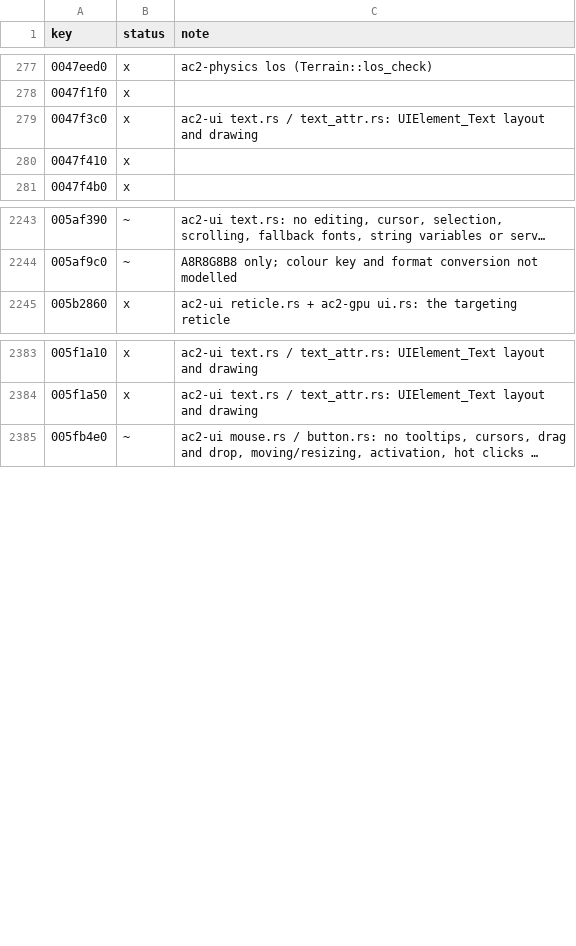
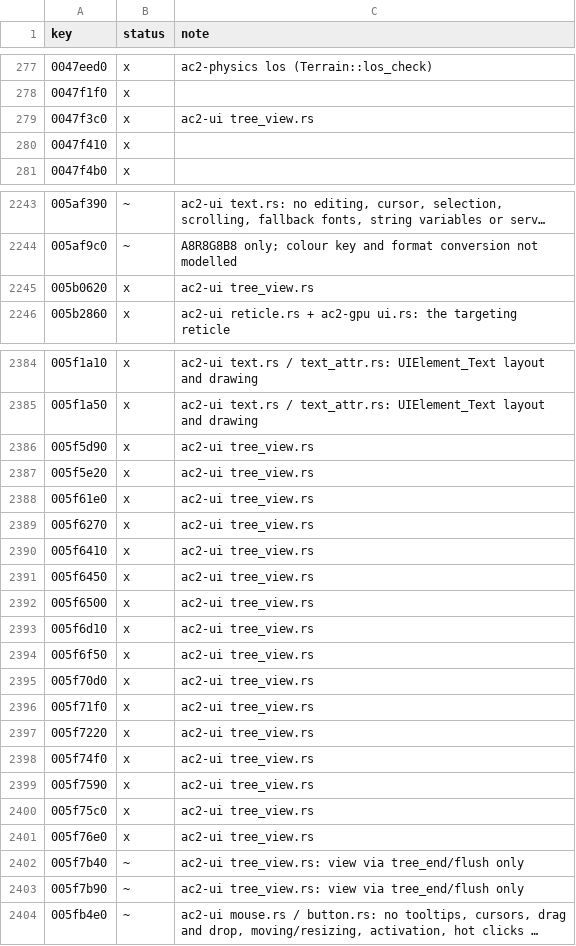
Before and after one commit to CrimsonMage/AC2_Rusted, a TSV file: docs/retail-catalog/marks.tsv, drawn as a sheet; only a part is shown, gaps mark what is left out; long unchanged cells end in …; the diff covers the shown part only; the diff names each change by its address in the sheet, - before the commit and + after, or states it on an @@ line.

Commit message:
UIElement_Tree: grid tree layout, parent links and connection lines
Items added to a tree element take a cell (AddItem / AddGridNode, grid
order, taken cells refused), link to parents by cell (GridLayoutUpdate,
SetItemsParent) or by child ids (StaticLayoutUpdate), and UpdateLayout
places them on the paper (a vertical tree grows up from the bottom)
less the view, collecting a line per parent/child pair from
UIElement_Node::GetChildLines / GetConnection. The compositor draws the
lines after the items (DrawDone), straight or bent, with
SurfaceWindow::DrawLine's Bresenham walk in RGBAColor::GetColor32's
colour. FlushTree deletes the items; End scrolls to the far corner.

```diff
--- a/docs/retail-catalog/marks.tsv
+++ b/docs/retail-catalog/marks.tsv
-C279 (note): ac2-ui text.rs / text_attr.rs: UIElement_Text layout and drawing
+C279 (note): ac2-ui tree_view.rs
+row 2245: 005b0620 | x | ac2-ui tree_view.rs
+row 2386: 005f5d90 | x | ac2-ui tree_view.rs
+row 2387: 005f5e20 | x | ac2-ui tree_view.rs
+row 2388: 005f61e0 | x | ac2-ui tree_view.rs
+row 2389: 005f6270 | x | ac2-ui tree_view.rs
+row 2390: 005f6410 | x | ac2-ui tree_view.rs
+row 2391: 005f6450 | x | ac2-ui tree_view.rs
+row 2392: 005f6500 | x | ac2-ui tree_view.rs
+row 2393: 005f6d10 | x | ac2-ui tree_view.rs
+row 2394: 005f6f50 | x | ac2-ui tree_view.rs
+row 2395: 005f70d0 | x | ac2-ui tree_view.rs
+row 2396: 005f71f0 | x | ac2-ui tree_view.rs
+row 2397: 005f7220 | x | ac2-ui tree_view.rs
+row 2398: 005f74f0 | x | ac2-ui tree_view.rs
+row 2399: 005f7590 | x | ac2-ui tree_view.rs
+row 2400: 005f75c0 | x | ac2-ui tree_view.rs
+row 2401: 005f76e0 | x | ac2-ui tree_view.rs
+row 2402: 005f7b40 | ~ | ac2-ui tree_view.rs: view via tree_end/flush only
+row 2403: 005f7b90 | ~ | ac2-ui tree_view.rs: view via tree_end/flush only
```
Also changed, not shown: 7 added rows elsewhere in this file, 9 other files.
